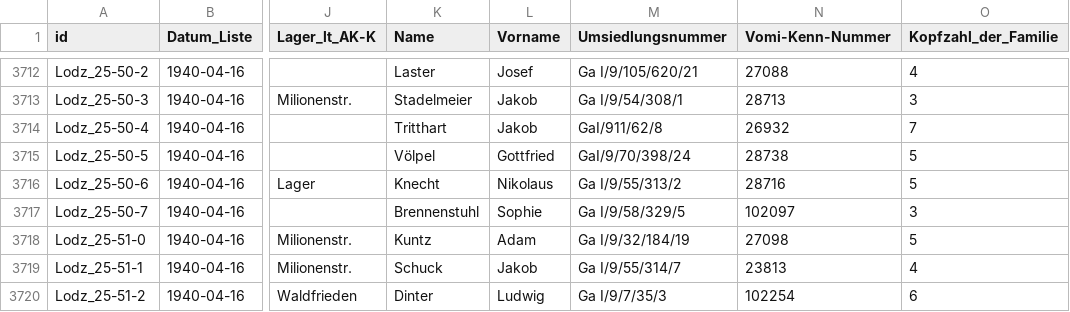
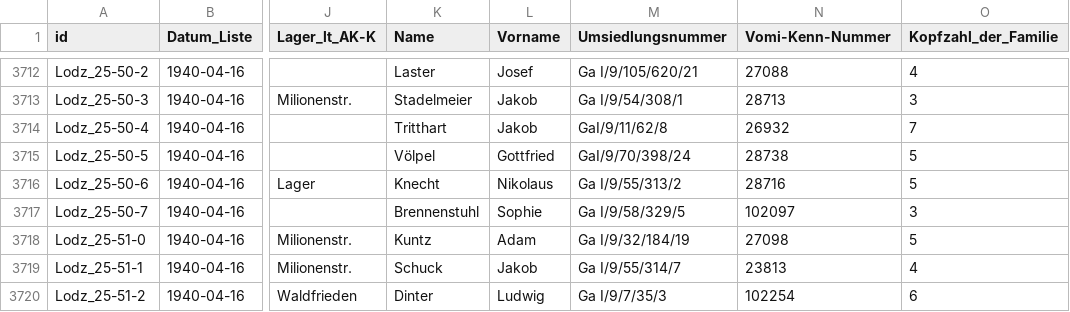
Before and after one commit to rue-a/hofzuweisungslisten, a CSV file: hofzuweisungslisten.csv, drawn as a sheet; only a part is shown, gaps mark what is left out; the diff covers the shown part only; the diff names each change by its address in the sheet, - before the commit and + after, or states it on an @@ line.

```diff
--- a/hofzuweisungslisten.csv
+++ b/hofzuweisungslisten.csv
-M3714 (Umsiedlungsnummer): GaI/911/62/8
+M3714 (Umsiedlungsnummer): GaI/9/11/62/8
```
Also changed, not shown: 16 edited cells elsewhere in this file.
